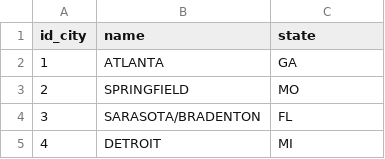
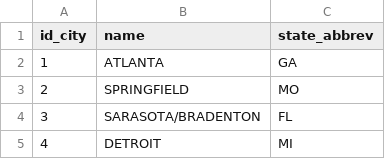
Before and after one commit to IgorMichels/Database, a CSV file: scraping/cities-final.csv, drawn as a sheet; only a part is shown.

Commit message:
Update cities-final.csv

```diff
--- a/scraping/cities-final.csv
+++ b/scraping/cities-final.csv
@@ -1,2 +1,2 @@
-id_city;name;state
+id_city;name;state_abbrev
 1;ATLANTA;GA
```
